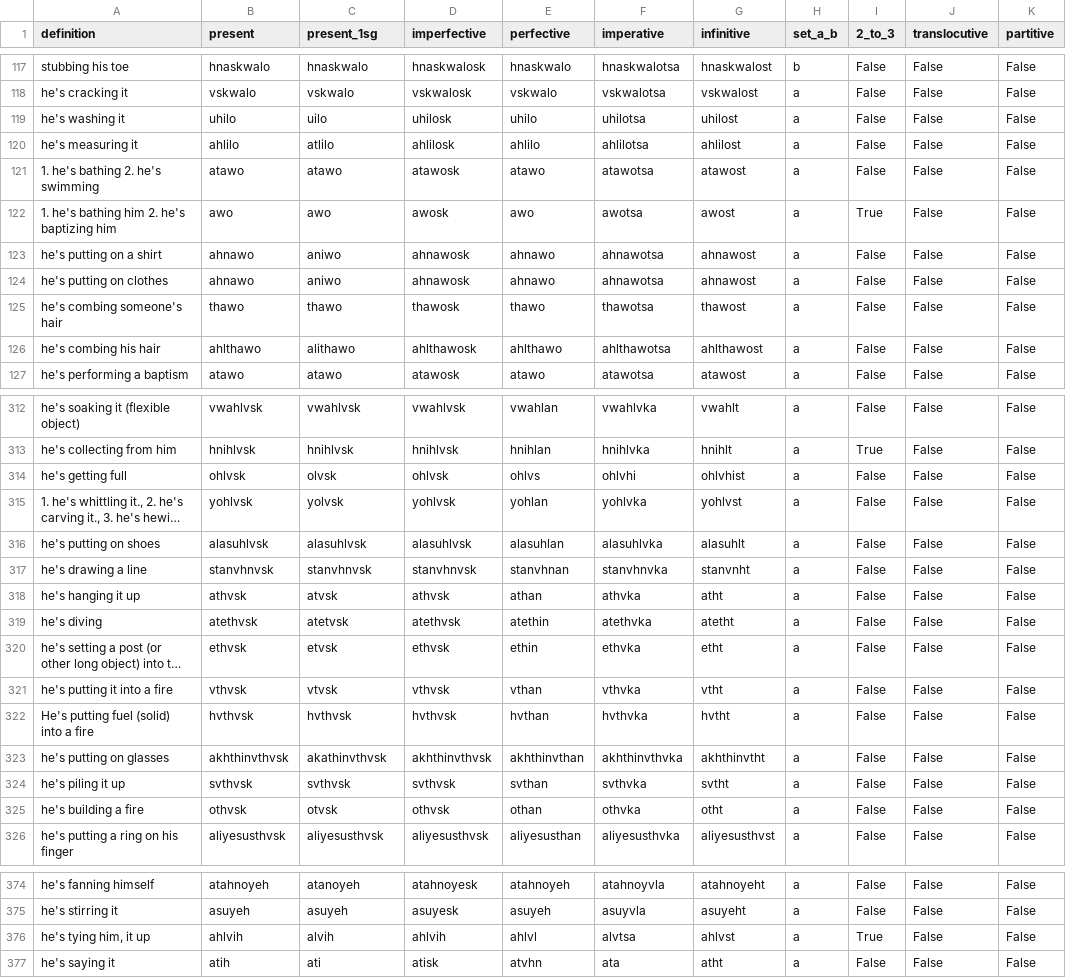
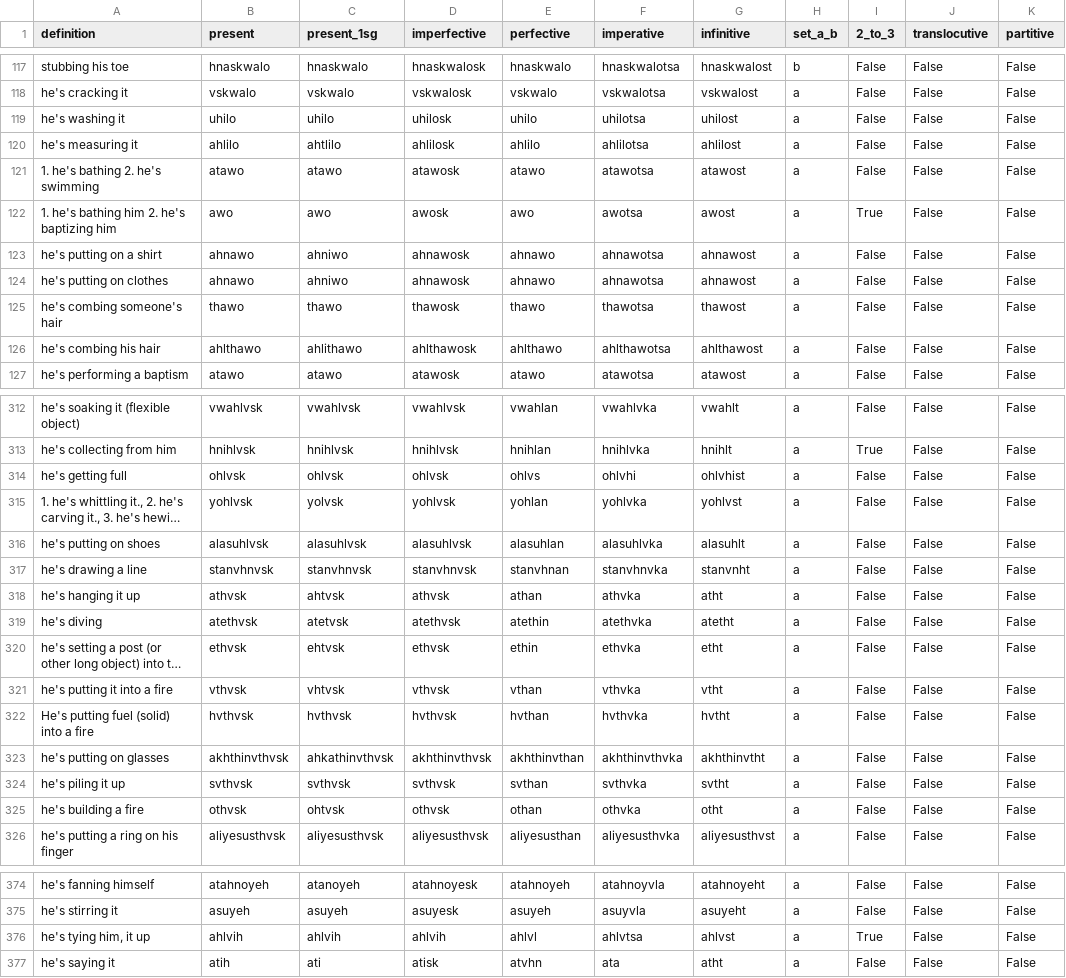
Before and after one commit to CharlieMcVicker/king-recreation, a CSV file: artifacts/data/stem_corpus.csv, drawn as a sheet; only a part is shown, gaps mark what is left out; long unchanged cells end in …; the diff covers the shown part only; the diff names each change by its address in the sheet, - before the commit and + after, or states it on an @@ line.

```diff
--- a/artifacts/data/stem_corpus.csv
+++ b/artifacts/data/stem_corpus.csv
-C119 (present_1sg): uilo
+C119 (present_1sg): uhilo
-C120 (present_1sg): atlilo
+C120 (present_1sg): ahtlilo
-C123:C124 (present_1sg): aniwo
+C123:C124 (present_1sg): ahniwo
-C126 (present_1sg): alithawo
+C126 (present_1sg): ahlithawo
-C314 (present_1sg): olvsk
+C314 (present_1sg): ohlvsk
-C318 (present_1sg): atvsk
+C318 (present_1sg): ahtvsk
-C320 (present_1sg): etvsk
+C320 (present_1sg): ehtvsk
-C321 (present_1sg): vtvsk
+C321 (present_1sg): vhtvsk
-C323 (present_1sg): akathinvthvsk
+C323 (present_1sg): ahkathinvthvsk
-C325 (present_1sg): otvsk
+C325 (present_1sg): ohtvsk
-C376 (present_1sg): alvih
+C376 (present_1sg): ahlvih
-F376 (imperative): alvtsa
+F376 (imperative): ahlvtsa
```
Also changed, not shown: 95 edited cells elsewhere in this file, artifacts/data/matches.csv, artifacts/reports/class_match_counts.csv, 12 other files.
